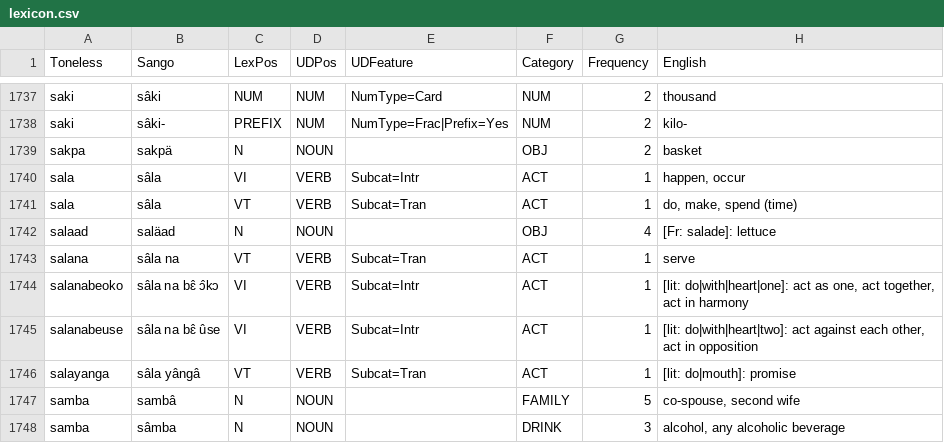
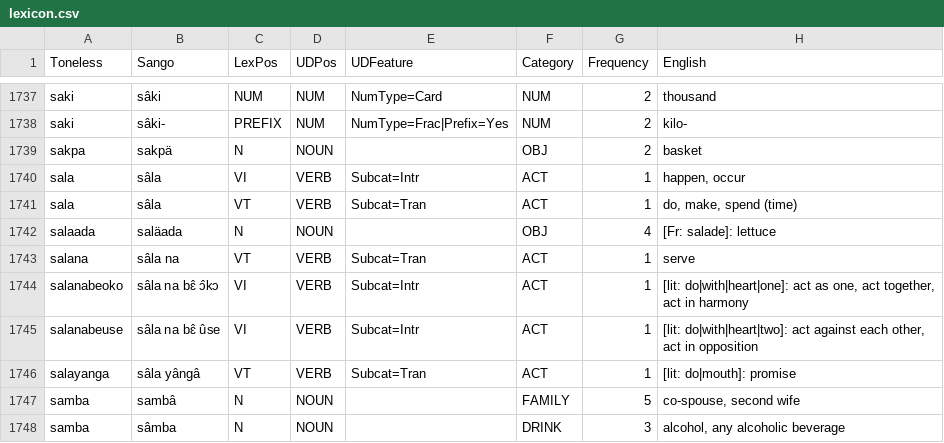
Before and after one commit to zokwezo/sango, a CSV file: src/lib/lexicon/lexicon.csv, drawn as a sheet; only a part is shown, gaps mark what is left out.

```diff
--- a/src/lib/lexicon/lexicon.csv
+++ b/src/lib/lexicon/lexicon.csv
@@ -1741,3 +1741,3 @@
 "sala","sâla","VT","VERB","Subcat=Tran","ACT",1,"do, make, spend (time)"
-"salaad","saläad","N","NOUN","","OBJ",4,"[Fr: salade]: lettuce"
+"salaada","saläada","N","NOUN","","OBJ",4,"[Fr: salade]: lettuce"
 "salana","sâla na","VT","VERB","Subcat=Tran","ACT",1,"serve"
```
Also changed, not shown: 4 other files.
